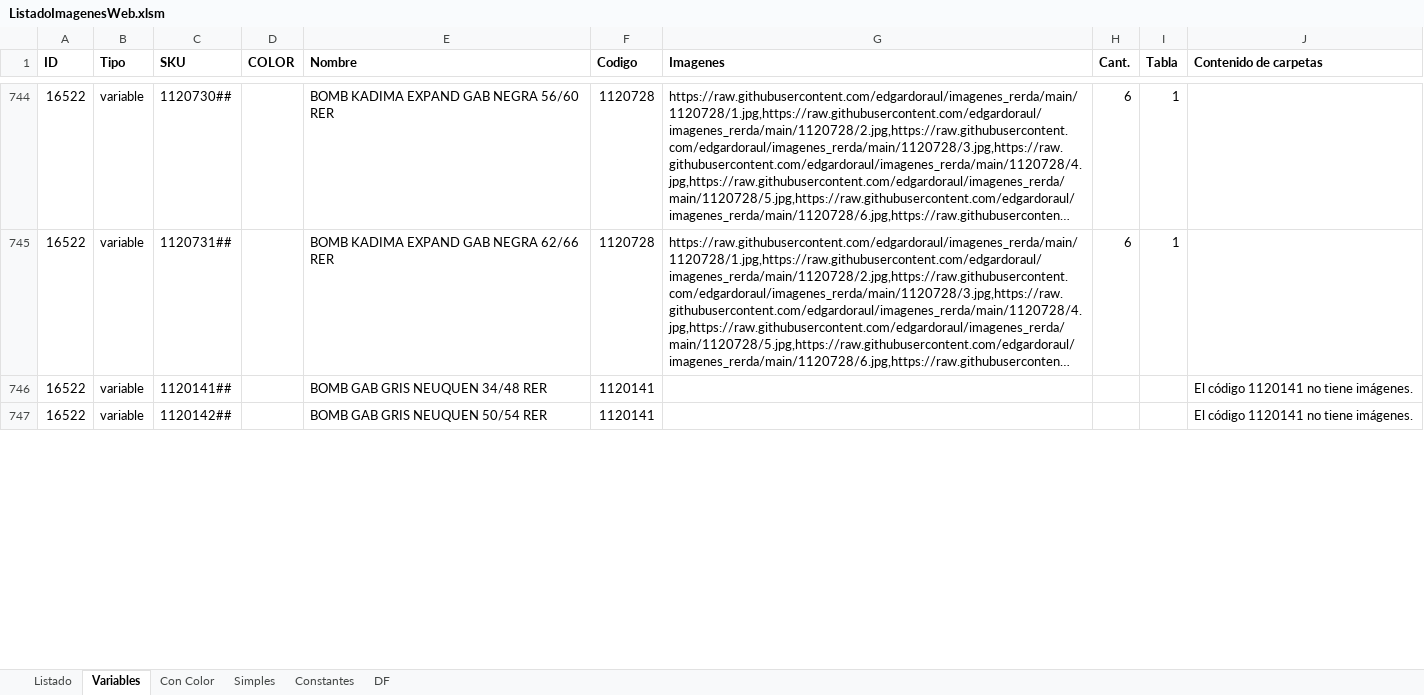
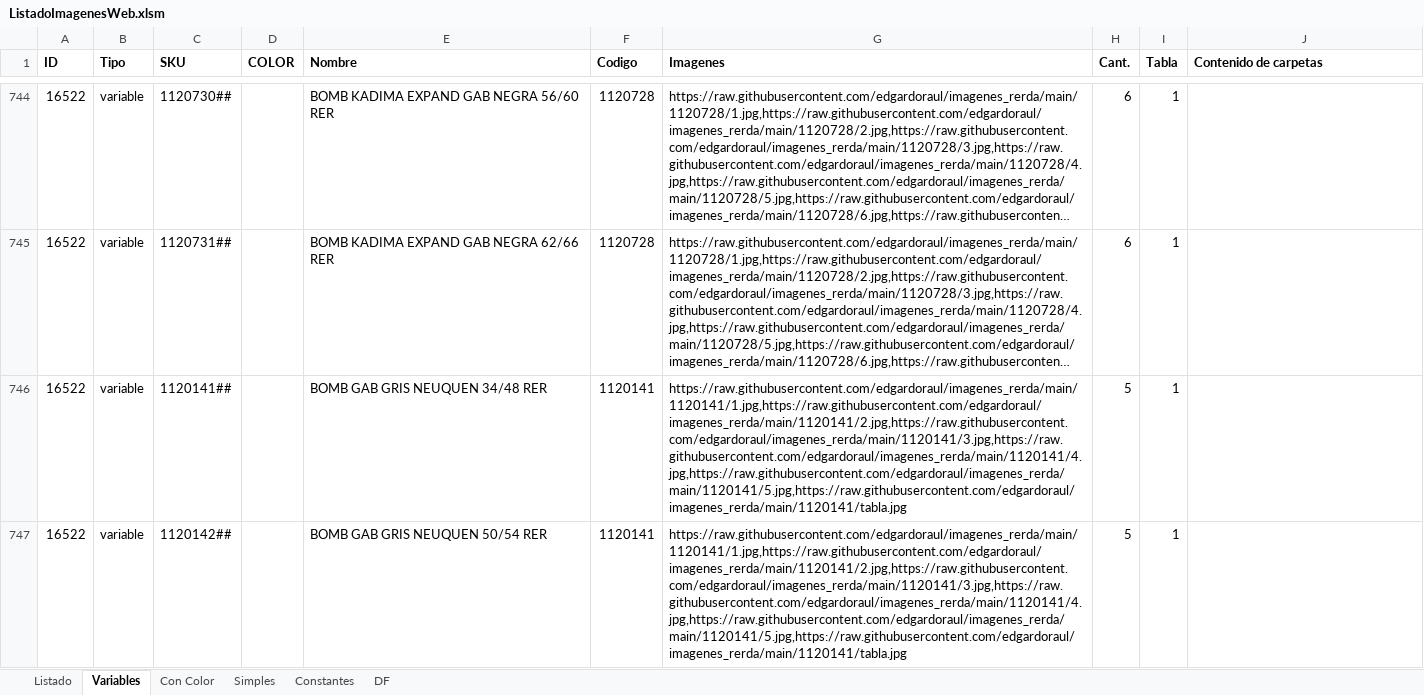
Before and after one commit to edgardoraul/archivos_bat, an Excel workbook: ListadoImagenesWeb.xlsm, sheet Variables, drawn as a sheet; only a part is shown, gaps mark what is left out; long unchanged cells end in …; values as stored, in another font and other column widths than the file's, no borders; the diff covers the shown part only; the diff names each change by its address in the sheet, - before the commit and + after, or states it on an @@ line.

```diff
--- a/ListadoImagenesWeb.xlsm (sheet Variables)
+++ b/ListadoImagenesWeb.xlsm (sheet Variables)
-G746:G747 (Imagenes): (empty)
+G746:G747 (Imagenes): https://raw.githubusercontent.com/edgardoraul/imagenes_rerda/main/1120141/1.jpg,https://raw.githubusercontent.com/edgardoraul/imagenes_rerda/main/1120141/2.jpg,https://raw.githubusercontent.com/edgardoraul/imagenes_rerda/main/1120141/3.jpg,https://raw.githubusercontent.com/edgardoraul/imagenes_rerda/main/1120141/4.jpg,https://raw.githubusercontent.com/edgardoraul/imagenes_rerda/main/1120141/5.jpg,https://raw.githubusercontent.com/edgardoraul/imagenes_rerda/main/1120141/tabla.jpg
-H746:H747 (Cant.): (empty)
+H746:H747 (Cant.): 5
-I746:I747 (Tabla): (empty)
+I746:I747 (Tabla): 1
-J746:J747 (Contenido de carpetas): El código 1120141 no tiene imágenes.
+J746:J747 (Contenido de carpetas): (empty)
```
Also changed, not shown: 10 edited cells elsewhere in this sheet, sheet Simples, sheet DF.
